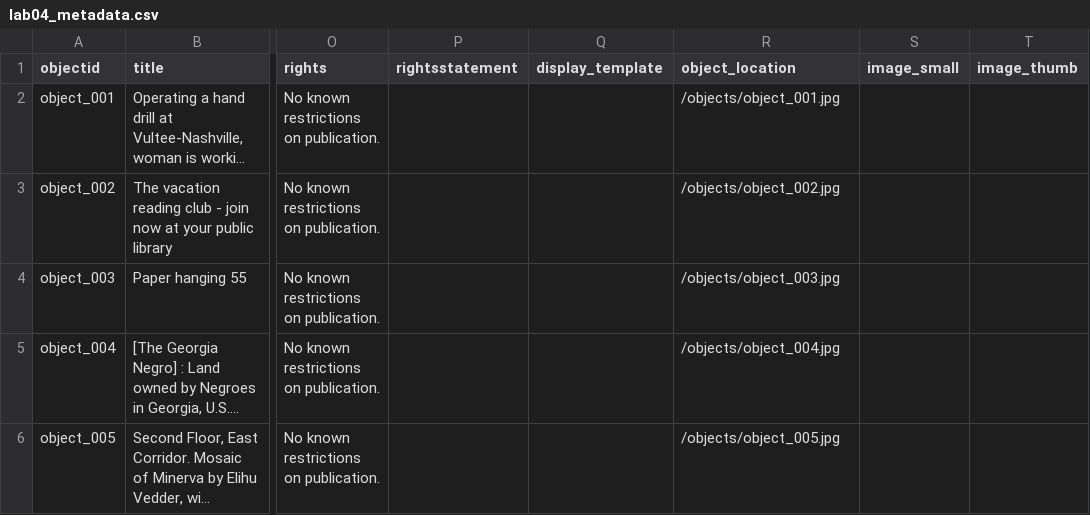
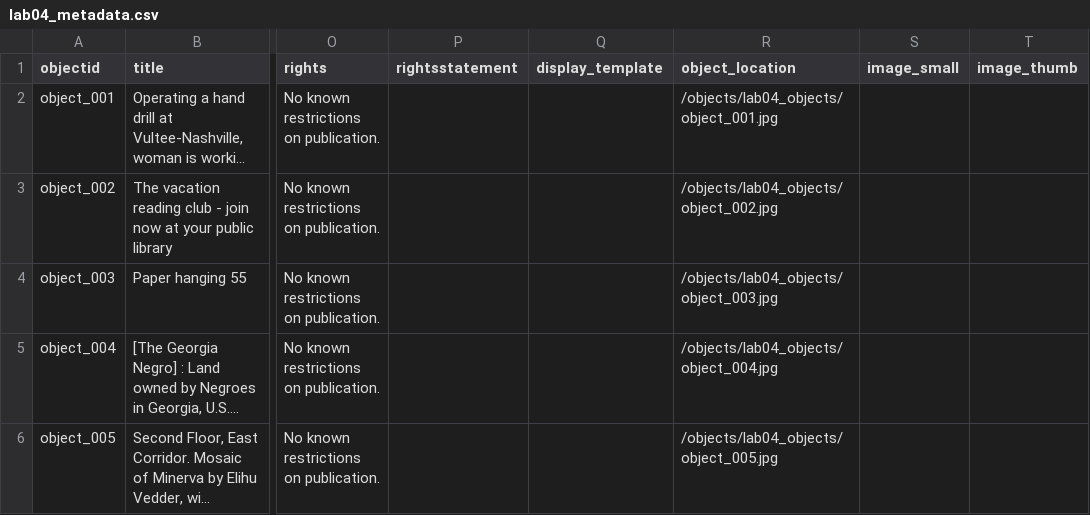
Before and after one commit to ellab-k/ebk-si676-cb, a CSV file: _data/lab04_metadata.csv, drawn as a sheet; only a part is shown, gaps mark what is left out; long unchanged cells end in …; the diff names each change by its address in the sheet, - before the commit and + after, or states it on an @@ line.

Commit message:
quick filename fix

```diff
--- a/_data/lab04_metadata.csv
+++ b/_data/lab04_metadata.csv
-R2 (object_location): /objects/object_001.jpg
+R2 (object_location): /objects/lab04_objects/object_001.jpg
-R3 (object_location): /objects/object_002.jpg
+R3 (object_location): /objects/lab04_objects/object_002.jpg
-R4 (object_location): /objects/object_003.jpg
+R4 (object_location): /objects/lab04_objects/object_003.jpg
-R5 (object_location): /objects/object_004.jpg
+R5 (object_location): /objects/lab04_objects/object_004.jpg
-R6 (object_location): /objects/object_005.jpg
+R6 (object_location): /objects/lab04_objects/object_005.jpg
```
